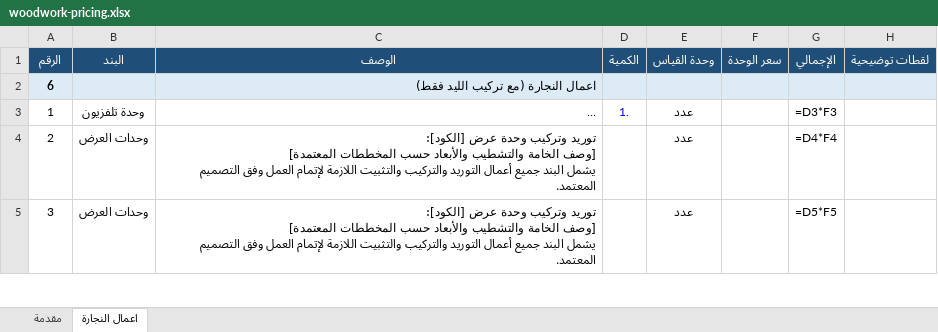
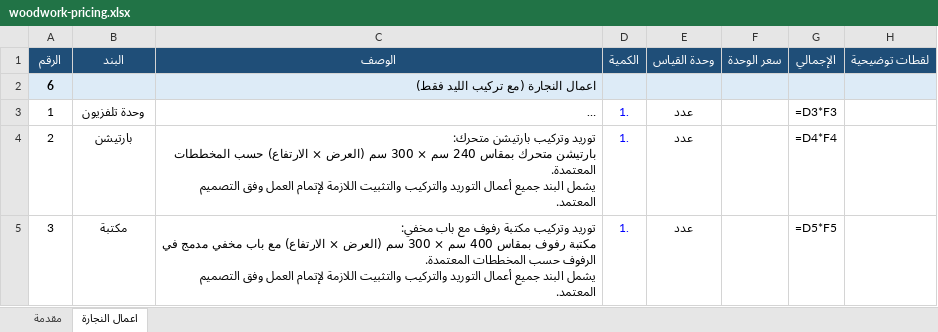
Before and after one commit to taha94651-wq/projects, an Excel workbook: assets/docs/woodwork-pricing.xlsx, sheet اعمال النجارة, drawn as a sheet; only a part is shown; long unchanged cells end in …; values as stored, in another font and other column widths than the file's, no borders; formulas without a stored value are shown as written; ↵ is a line break in a cell; the diff covers the shown part only; the diff names each change by its address in the sheet, - before the commit and + after, or states it on an @@ line.

```diff
--- a/assets/docs/woodwork-pricing.xlsx (sheet اعمال النجارة)
+++ b/assets/docs/woodwork-pricing.xlsx (sheet اعمال النجارة)
-B4 (البند): وحدات العرض
+B4 (البند): بارتيشن
-C4 (الوصف): توريد وتركيب وحدة عرض [الكود]: ↵ [وصف الخامة والتشطيب والأبعاد حسب المخططات المعتمدة] ↵ يشمل البند…
+C4 (الوصف): توريد وتركيب بارتيشن متحرك: ↵ بارتيشن متحرك بمقاس 240 سم × 300 سم (العرض × الارتفاع) حسب المخططات المعتمدة. ↵ يشمل البند…
-D4:D5 (الكمية): (empty)
+D4:D5 (الكمية): 1.
-B5 (البند): وحدات العرض
+B5 (البند): مكتبة
-C5 (الوصف): توريد وتركيب وحدة عرض [الكود]: ↵ [وصف الخامة والتشطيب والأبعاد حسب المخططات المعتمدة] ↵ يشمل البند…
+C5 (الوصف): توريد وتركيب مكتبة رفوف مع باب مخفي: ↵ مكتبة رفوف بمقاس 400 سم × 300 سم (العرض × الارتفاع) مع باب مخفي مدمج في الرفوف حسب المخططات المعتمدة. ↵ يشمل البند…
```
Also changed, not shown: 3 edited cells elsewhere in this sheet.
